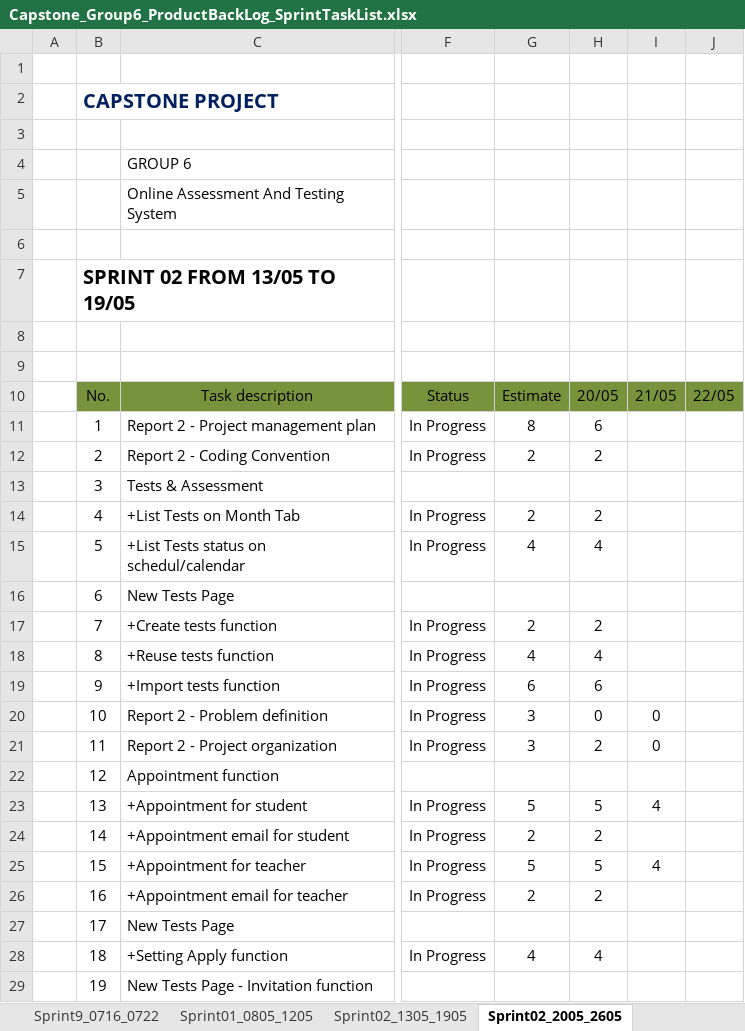
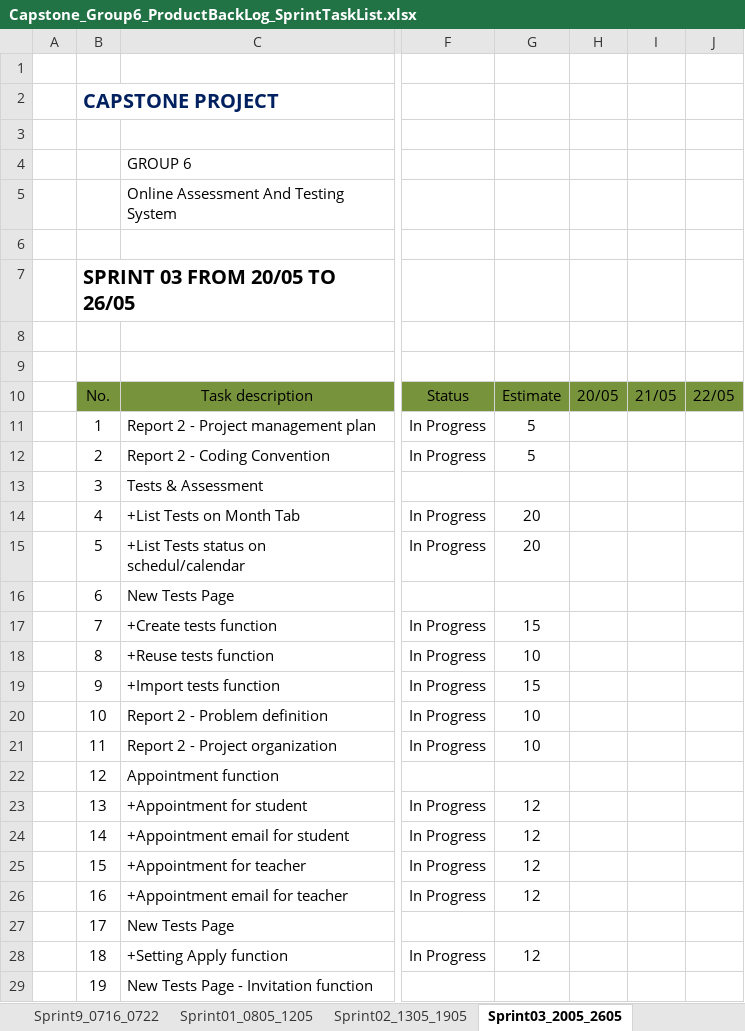
Before and after one commit to haima24/oats-project, an Excel workbook: Documents/ProductBackLog/Capstone_Group6_ProductBackLog_SprintTaskList.xlsx, sheet Sprint03_2005_2605, drawn as a sheet; only a part is shown, gaps mark what is left out; values as stored, in another font and other column widths than the file's, no borders; table styles not drawn; the diff covers the shown part only; the diff names each change by its address in the sheet, - before the commit and + after, or states it on an @@ line.

```diff
--- a/Documents/ProductBackLog/Capstone_Group6_ProductBackLog_SprintTaskList.xlsx (sheet Sprint03_2005_2605)
+++ b/Documents/ProductBackLog/Capstone_Group6_ProductBackLog_SprintTaskList.xlsx (sheet Sprint03_2005_2605)
-sheet tab: Sprint02_2005_2605
+sheet tab: Sprint03_2005_2605
-B7: SPRINT 02 FROM 13/05 TO 19/05
+B7: SPRINT 03 FROM 20/05 TO 26/05
-G11: 8
+G11: 5
-H11: 6
+H11: (empty)
-G12: 2
+G12: 5
-H12: 2
+H12: (empty)
-G14: 2
+G14: 20
-H14: 2
+H14: (empty)
-G15: 4
+G15: 20
-H15: 4
+H15: (empty)
-G17: 2
+G17: 15
-H17: 2
+H17: (empty)
-G18: 4
+G18: 10
-H18: 4
+H18: (empty)
-G19: 6
+G19: 15
-H19: 6
+H19: (empty)
-G20:G21: 3
+G20:G21: 10
-H20: 0
+H20: (empty)
-I20:I21: 0
+I20:I21: (empty)
-H21: 2
+H21: (empty)
-G23: 5
+G23: 12
-H23: 5
+H23: (empty)
-I23: 4
+I23: (empty)
-G24: 2
+G24: 12
-H24: 2
+H24: (empty)
-G25: 5
+G25: 12
-H25: 5
+H25: (empty)
-I25: 4
+I25: (empty)
-G26: 2
+G26: 12
-H26: 2
+H26: (empty)
-G28: 4
+G28: 12
-H28: 4
+H28: (empty)
```
Also changed, not shown: 9 edited cells elsewhere in this sheet, sheet Sprint02_1305_1905, sheet Sprint01_0805_1205, 2 other files.
